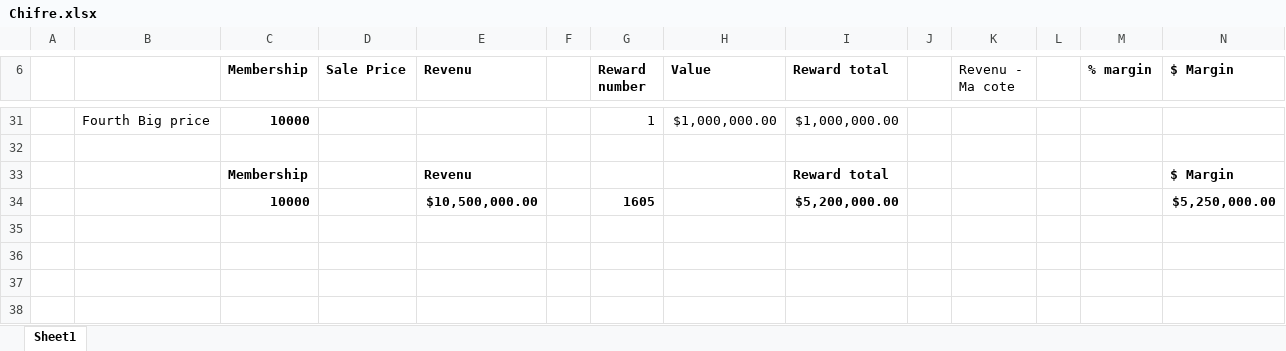
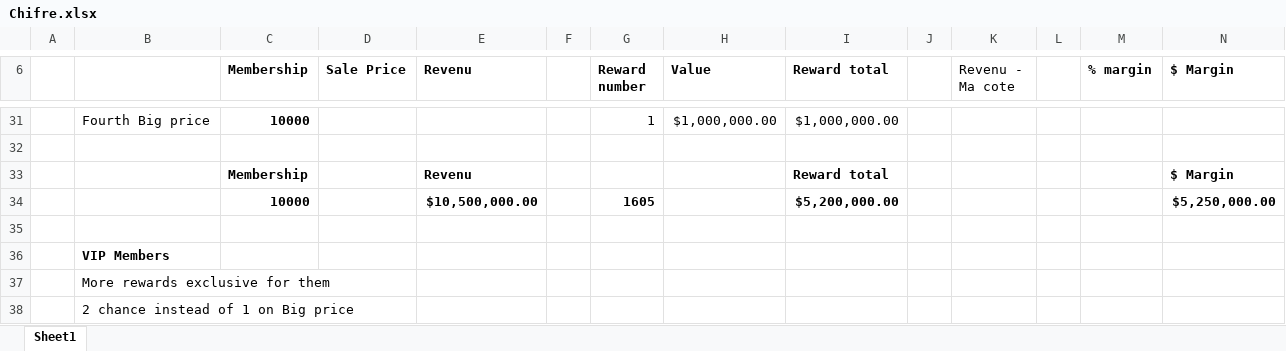
Before and after one commit to mouimet-infinisoft/millionr.club, an Excel workbook: packages/ether-backend/0-PROJECT/Chifre.xlsx, sheet Sheet1, drawn as a sheet; only a part is shown, gaps mark what is left out; values as stored, in another font and other column widths than the file's, no borders; the diff names each change by its address in the sheet, - before the commit and + after, or states it on an @@ line.

```diff
--- a/packages/ether-backend/0-PROJECT/Chifre.xlsx (sheet Sheet1)
+++ b/packages/ether-backend/0-PROJECT/Chifre.xlsx (sheet Sheet1)
+row 35: (empty)
+row 36:  | VIP Members
+row 37:  | More rewards exclusive for them
+row 38:  | 2 chance instead of 1 on Big price
```
Also changed, not shown: 12 other files.
